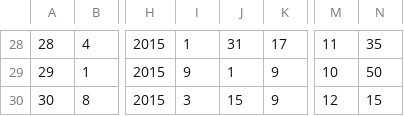
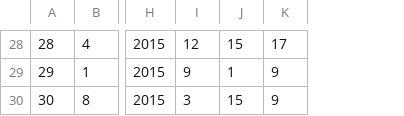
Before and after one commit to sarbu/Software_development_MiTE, a CSV file: servicelist.csv, drawn as a sheet; only a part is shown, gaps mark what is left out; removed rows and columns are numbered as before the commit, all else as after; the diff covers the shown part only; the diff names each change by its address in the sheet, - before the commit and + after, or states it on an @@ line.

```diff
--- a/servicelist.csv
+++ b/servicelist.csv
-column I, rows 28-30: 1 | 9 | 3
+column I, rows 28-30: 12 | 9 | 3
-column M, rows 28-30: 11 | 10 | 12
-column N, rows 28-30: 35 | 50 | 15
-J28: 31
+J28: 15
```
Also changed, not shown: 28 edited cells elsewhere in this file, 17 other files.
